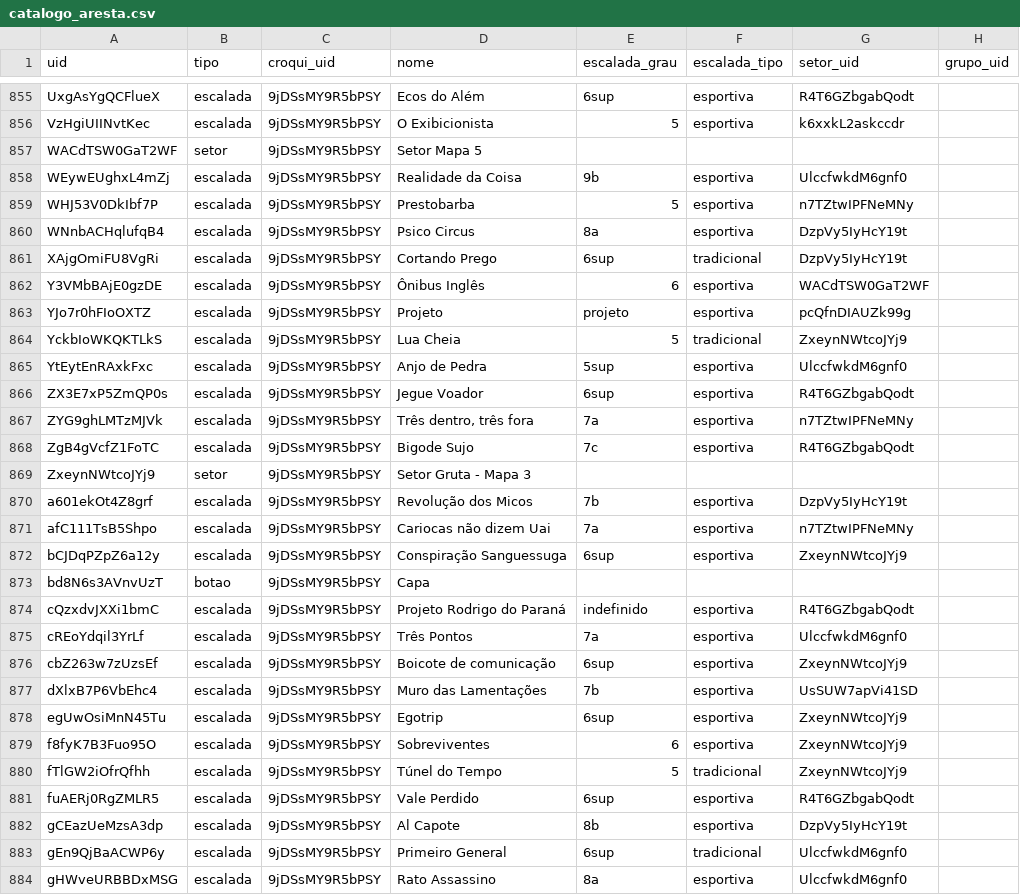
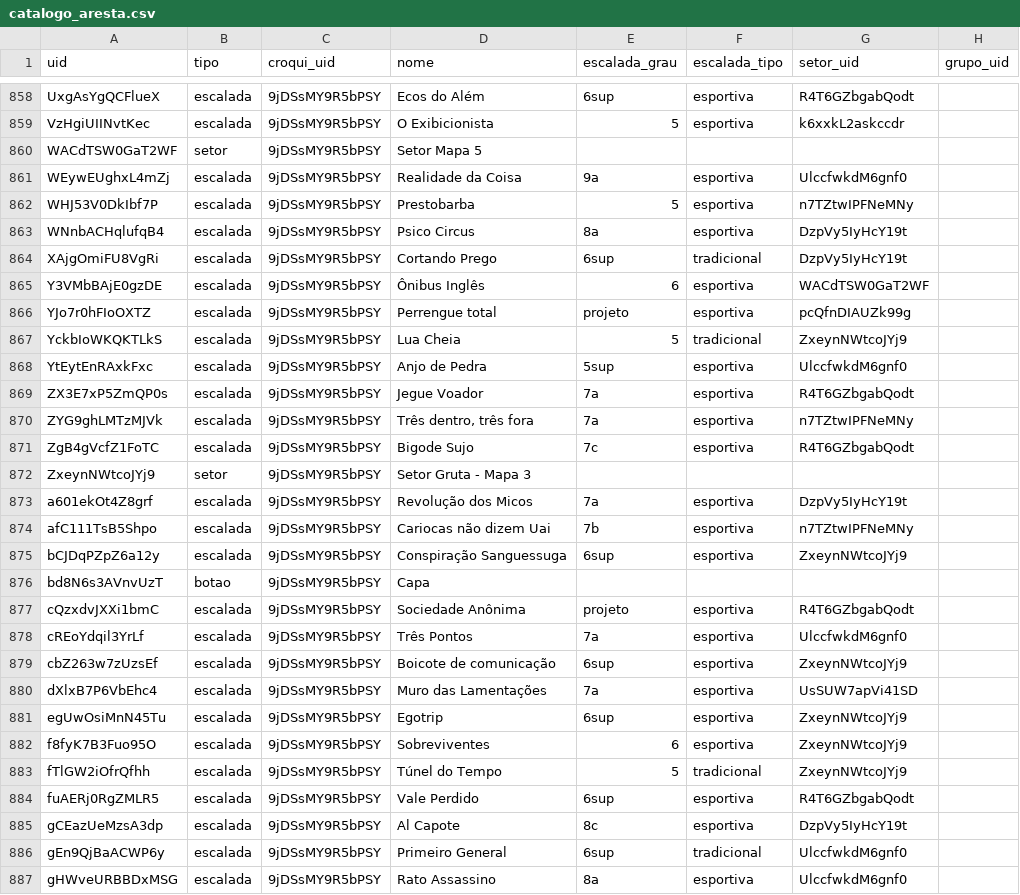
Before and after one commit to aresta-climb/aresta_db, a CSV file: generated/catalogo_aresta.csv, drawn as a sheet; only a part is shown, gaps mark what is left out; the diff covers the shown part only.

```diff
--- a/generated/catalogo_aresta.csv
+++ b/generated/catalogo_aresta.csv
@@ -857,3 +860,3 @@ VzHgiUIINvtKec,escalada,9jDSsMY9R5bPSY,O Exibicionista,5,esportiva,k6xxkL2askccd
 WACdTSW0GaT2WF,setor,9jDSsMY9R5bPSY,Setor Mapa 5,,,,
-WEywEUghxL4mZj,escalada,9jDSsMY9R5bPSY,Realidade da Coisa,9b,esportiva,UlccfwkdM6gnf0,
+WEywEUghxL4mZj,escalada,9jDSsMY9R5bPSY,Realidade da Coisa,9a,esportiva,UlccfwkdM6gnf0,
 WHJ53V0DkIbf7P,escalada,9jDSsMY9R5bPSY,Prestobarba,5,esportiva,n7TZtwIPFNeMNy,
@@ -862,6 +865,6 @@ XAjgOmiFU8VgRi,escalada,9jDSsMY9R5bPSY,Cortando Prego,6sup,tradicional,DzpVy5IyH
 Y3VMbBAjE0gzDE,escalada,9jDSsMY9R5bPSY,Ônibus Inglês,6,esportiva,WACdTSW0GaT2WF,
-YJo7r0hFIoOXTZ,escalada,9jDSsMY9R5bPSY,Projeto,projeto,esportiva,pcQfnDIAUZk99g,
+YJo7r0hFIoOXTZ,escalada,9jDSsMY9R5bPSY,Perrengue total,projeto,esportiva,pcQfnDIAUZk99g,
 YckbIoWKQKTLkS,escalada,9jDSsMY9R5bPSY,Lua Cheia,5,tradicional,ZxeynNWtcoJYj9,
 YtEytEnRAxkFxc,escalada,9jDSsMY9R5bPSY,Anjo de Pedra,5sup,esportiva,UlccfwkdM6gnf0,
-ZX3E7xP5ZmQP0s,escalada,9jDSsMY9R5bPSY,Jegue Voador,6sup,esportiva,R4T6GZbgabQodt,
+ZX3E7xP5ZmQP0s,escalada,9jDSsMY9R5bPSY,Jegue Voador,7a,esportiva,R4T6GZbgabQodt,
 ZYG9ghLMTzMJVk,escalada,9jDSsMY9R5bPSY,"Três dentro, três fora",7a,esportiva,n7TZtwIPFNeMNy,
@@ -869,10 +872,10 @@ ZgB4gVcfZ1FoTC,escalada,9jDSsMY9R5bPSY,Bigode Sujo,7c,esportiva,R4T6GZbgabQodt,
 ZxeynNWtcoJYj9,setor,9jDSsMY9R5bPSY,Setor Gruta - Mapa 3,,,,
-a601ekOt4Z8grf,escalada,9jDSsMY9R5bPSY,Revolução dos Micos,7b,esportiva,DzpVy5IyHcY19t,
-afC111TsB5Shpo,escalada,9jDSsMY9R5bPSY,Cariocas não dizem Uai,7a,esportiva,n7TZtwIPFNeMNy,
+a601ekOt4Z8grf,escalada,9jDSsMY9R5bPSY,Revolução dos Micos,7a,esportiva,DzpVy5IyHcY19t,
+afC111TsB5Shpo,escalada,9jDSsMY9R5bPSY,Cariocas não dizem Uai,7b,esportiva,n7TZtwIPFNeMNy,
 bCJDqPZpZ6a12y,escalada,9jDSsMY9R5bPSY,Conspiração Sanguessuga,6sup,esportiva,ZxeynNWtcoJYj9,
 bd8N6s3AVnvUzT,botao,9jDSsMY9R5bPSY,Capa,,,,
-cQzxdvJXXi1bmC,escalada,9jDSsMY9R5bPSY,Projeto Rodrigo do Paraná,indefinido,esportiva,R4T6GZbgabQodt,
+cQzxdvJXXi1bmC,escalada,9jDSsMY9R5bPSY,Sociedade Anônima,projeto,esportiva,R4T6GZbgabQodt,
 cREoYdqil3YrLf,escalada,9jDSsMY9R5bPSY,Três Pontos,7a,esportiva,UlccfwkdM6gnf0,
 cbZ263w7zUzsEf,escalada,9jDSsMY9R5bPSY,Boicote de comunicação,6sup,esportiva,ZxeynNWtcoJYj9,
-dXlxB7P6VbEhc4,escalada,9jDSsMY9R5bPSY,Muro das Lamentações,7b,esportiva,UsSUW7apVi41SD,
+dXlxB7P6VbEhc4,escalada,9jDSsMY9R5bPSY,Muro das Lamentações,7a,esportiva,UsSUW7apVi41SD,
 egUwOsiMnN45Tu,escalada,9jDSsMY9R5bPSY,Egotrip,6sup,esportiva,ZxeynNWtcoJYj9,
@@ -881,3 +884,3 @@ fTlGW2iOfrQfhh,escalada,9jDSsMY9R5bPSY,Túnel do Tempo,5,tradicional,ZxeynNWtcoJ
 fuAERj0RgZMLR5,escalada,9jDSsMY9R5bPSY,Vale Perdido,6sup,esportiva,R4T6GZbgabQodt,
-gCEazUeMzsA3dp,escalada,9jDSsMY9R5bPSY,Al Capote,8b,esportiva,DzpVy5IyHcY19t,
+gCEazUeMzsA3dp,escalada,9jDSsMY9R5bPSY,Al Capote,8c,esportiva,DzpVy5IyHcY19t,
 gEn9QjBaACWP6y,escalada,9jDSsMY9R5bPSY,Primeiro General,6sup,tradicional,UlccfwkdM6gnf0,
```
Also changed, not shown: 3 added rows and 27 edited cells elsewhere in this file, 18 other files.
